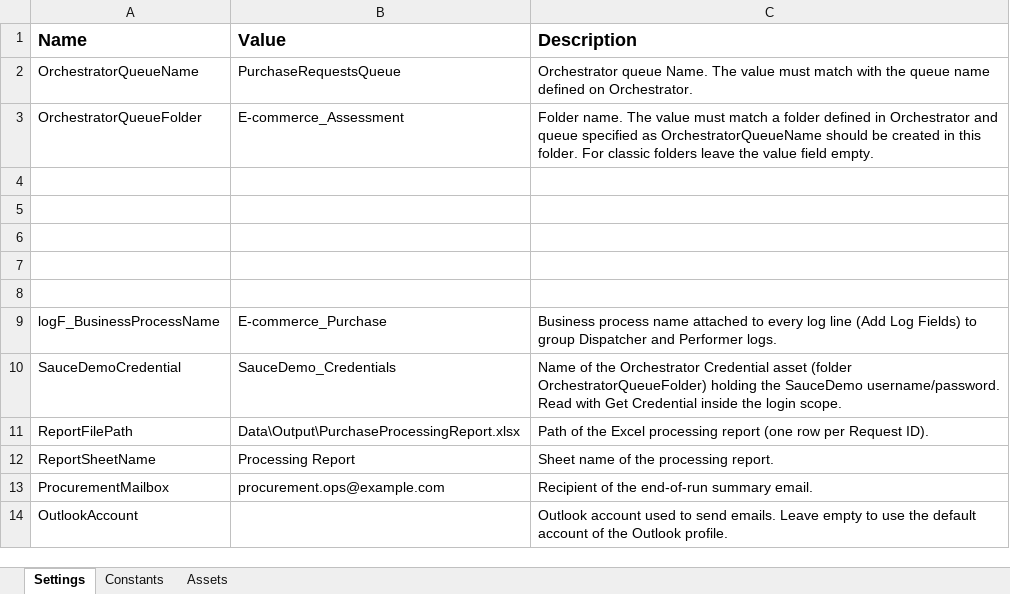
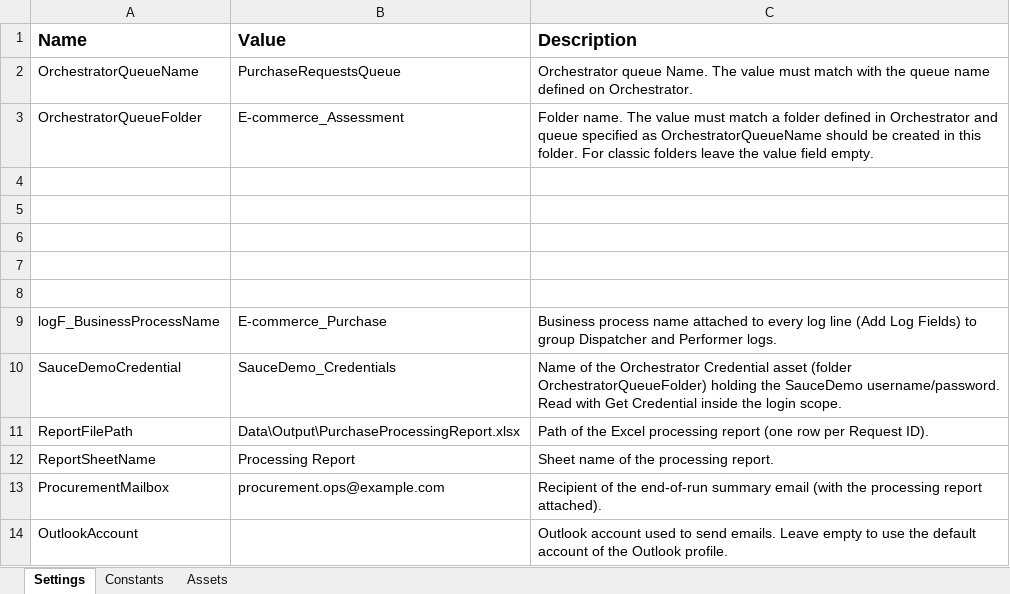
Before and after one commit to RamyMohamed47/E-commerce-purchase-performer, an Excel workbook: Data/Config.xlsx, sheet Settings, drawn as a sheet; values as stored, in another font and other column widths than the file's, no borders; the diff names each change by its address in the sheet, - before the commit and + after, or states it on an @@ line.

Commit message:
Email notifications and end-of-run summary via Outlook
- SendEmployeeEmail.xaml: Completed confirmation / Rejected reason to the
  employee, HTML templates from Config, skips missing or malformed addresses
- SetTransactionStatus: employee email after each report write, in its own
  Try Catch (an email failure never changes the outcome or causes a retry)
- SendSummaryEmail.xaml: eligible/completed/rejected/failed counts for this
  run from the report, report attached, sent to ProcurementMailbox
- Main: run start time on first run; End Process sends the summary (only when
  Config loaded, failures logged) before closing applications
- Config: email subject/body templates in Constants
- Add UiPath.Mail.Activities 2.12.10

Verified: summary email delivered from an empty-queue run.

```diff
--- a/Data/Config.xlsx (sheet Settings)
+++ b/Data/Config.xlsx (sheet Settings)
-C13 (Description): …end-of-run summary email.
+C13 (Description): …end-of-run summary email (with the processing report attached).
```
Also changed, not shown: sheet Constants, 6 other files.
